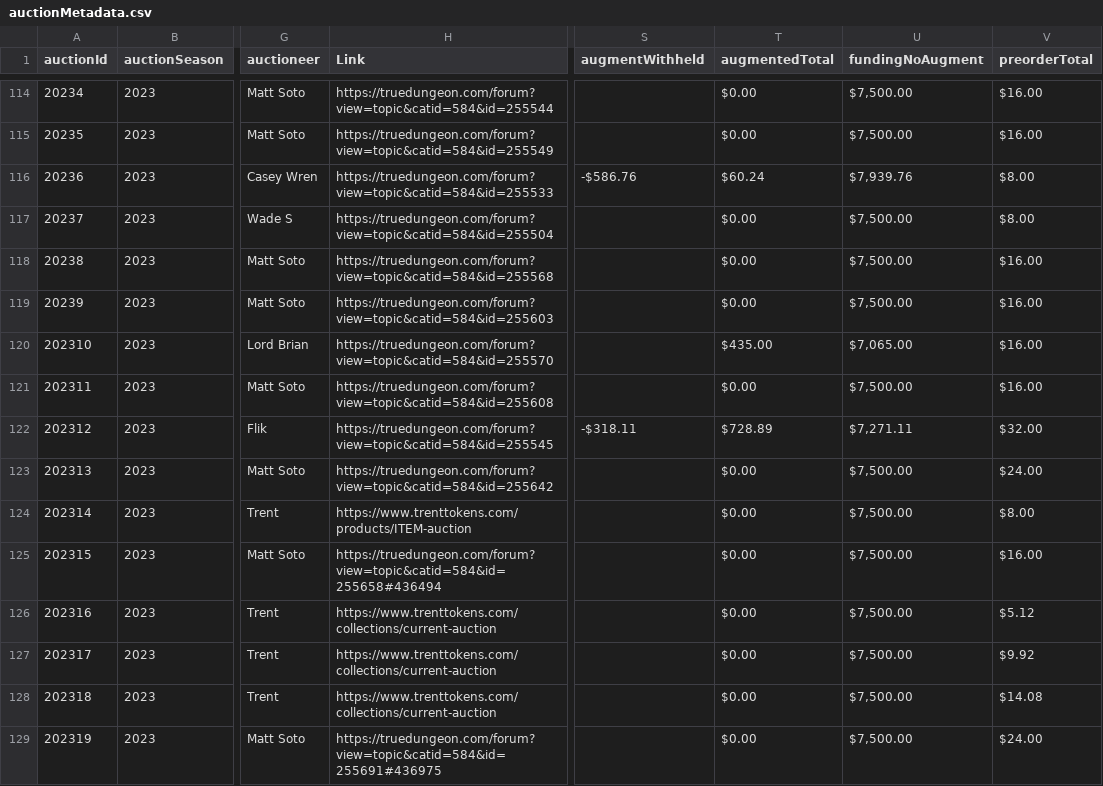
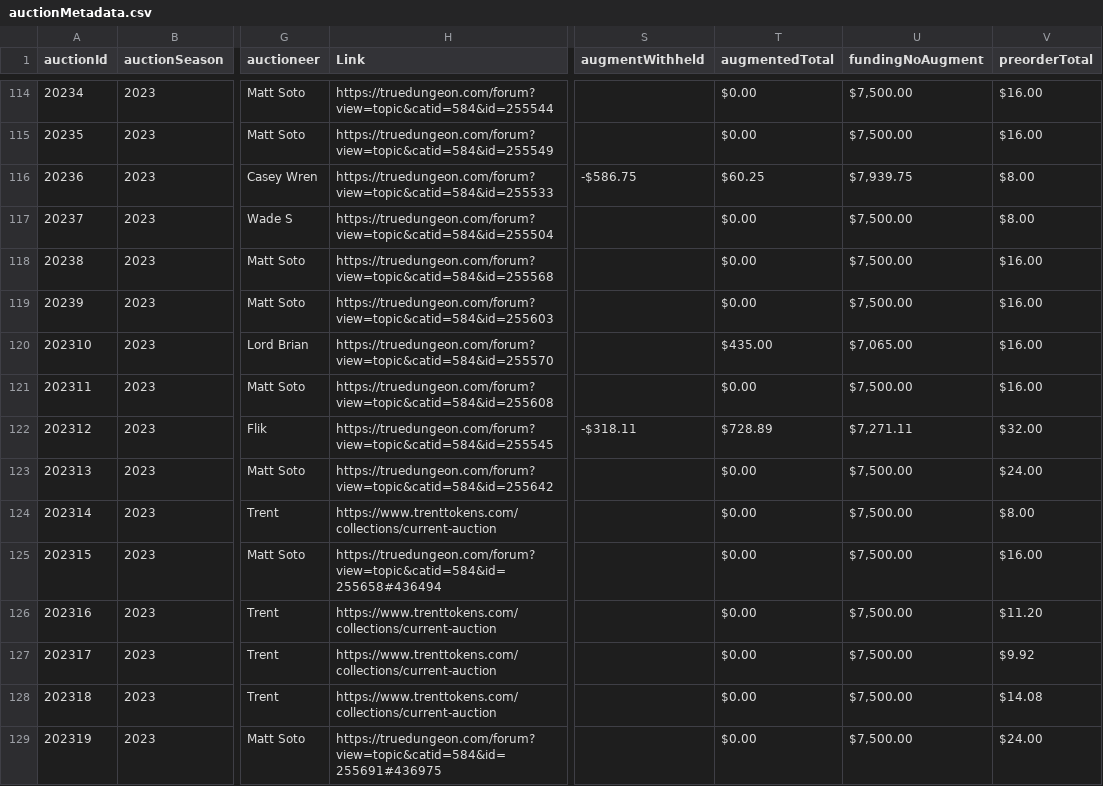
Before and after one commit to mjdomask-jpg/trueDungeonAuctionPrices, a CSV file: public/data/auctionMetadata.csv, drawn as a sheet; only a part is shown, gaps mark what is left out; the diff names each change by its address in the sheet, - before the commit and + after, or states it on an @@ line.

```diff
--- a/public/data/auctionMetadata.csv
+++ b/public/data/auctionMetadata.csv
-S116 (augmentWithheld): -$586.76
+S116 (augmentWithheld): -$586.75
-T116 (augmentedTotal): $60.24
+T116 (augmentedTotal): $60.25
-U116 (fundingNoAugment): $7,939.76
+U116 (fundingNoAugment): $7,939.75
-H124 (Link): https://www.trenttokens.com/products/ITEM-auction
+H124 (Link): https://www.trenttokens.com/collections/current-auction
-V126 (preorderTotal): $5.12
+V126 (preorderTotal): $11.20
```
Also changed, not shown: public/data/prices.csv.
